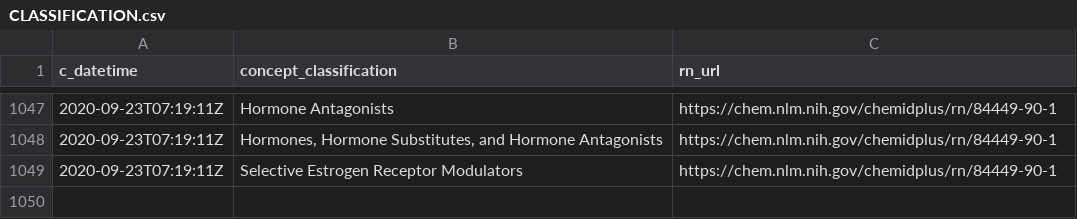
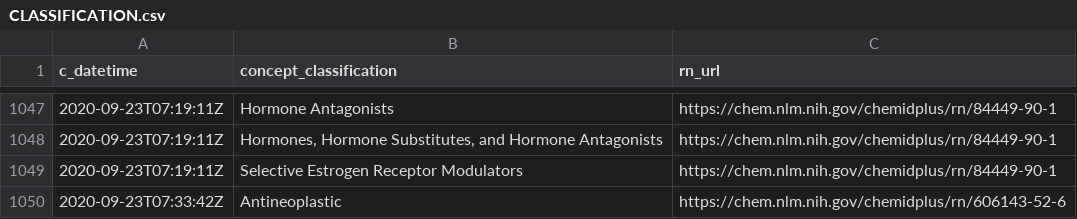
Before and after one commit to meerapatelmd/chemidplusSearchData, a CSV file: data-raw/CLASSIFICATION.csv, drawn as a sheet; only a part is shown, gaps mark what is left out; the diff names each change by its address in the sheet, - before the commit and + after, or states it on an @@ line.

```diff
--- a/data-raw/CLASSIFICATION.csv
+++ b/data-raw/CLASSIFICATION.csv
+row 1050: 2020-09-23T07:33:42Z | Antineoplastic | https://chem.nlm.nih.gov/chemidplus/rn/606143-52-6
```
Also changed, not shown: data-raw/CONCEPT.csv, data-raw/CONCEPT_SYNONYM.csv, 20 other files.
